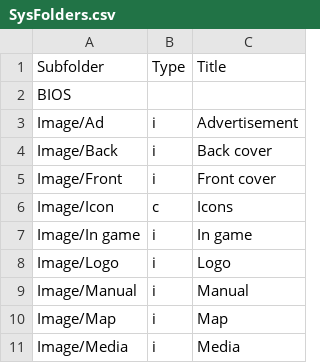
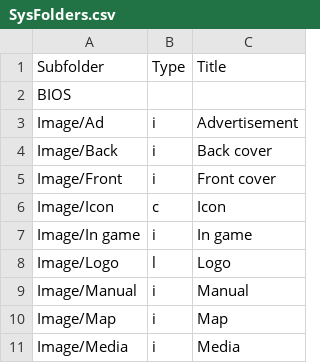
Before and after one commit to Chixpy/Emuteca, a CSV file: bin/Data/SysFolders.csv, drawn as a sheet; only a part is shown.

Commit message:
* Systems: Added a property for software logos directory. * SoftManager: Added a panel to preview icon and logo.

```diff
--- a/bin/Data/SysFolders.csv
+++ b/bin/Data/SysFolders.csv
@@ -5,5 +5,5 @@
 "Image/Front","i","Front cover"
-"Image/Icon","c","Icons"
+"Image/Icon","c","Icon"
 "Image/In game","i","In game"
-"Image/Logo","i","Logo"
+"Image/Logo","l","Logo"
 "Image/Manual","i","Manual"
```
Also changed, not shown: 16 other files.
